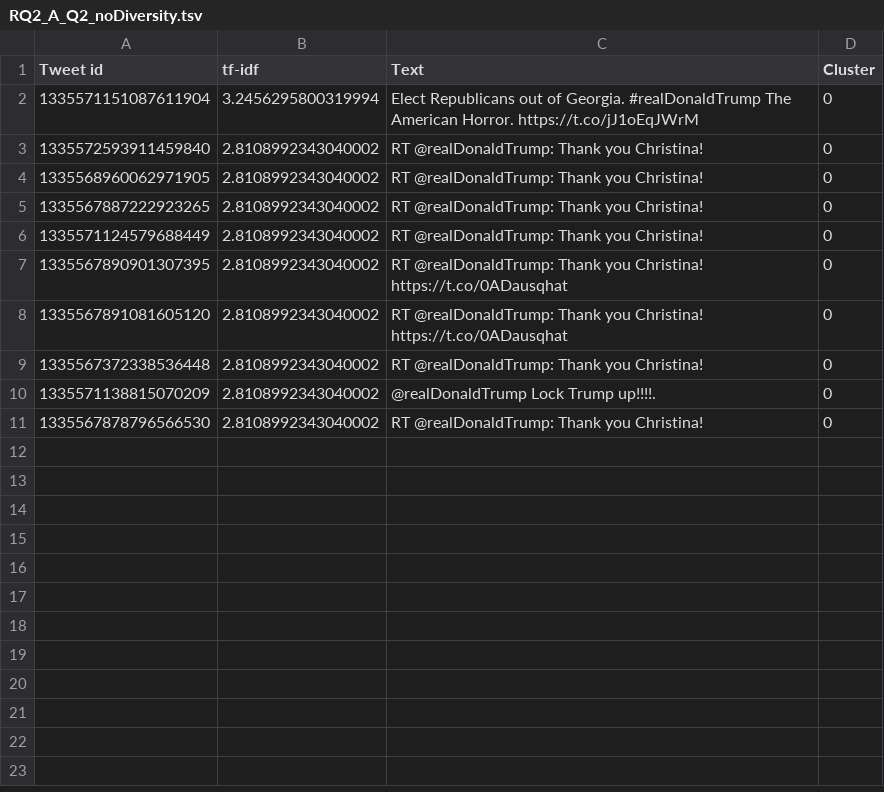
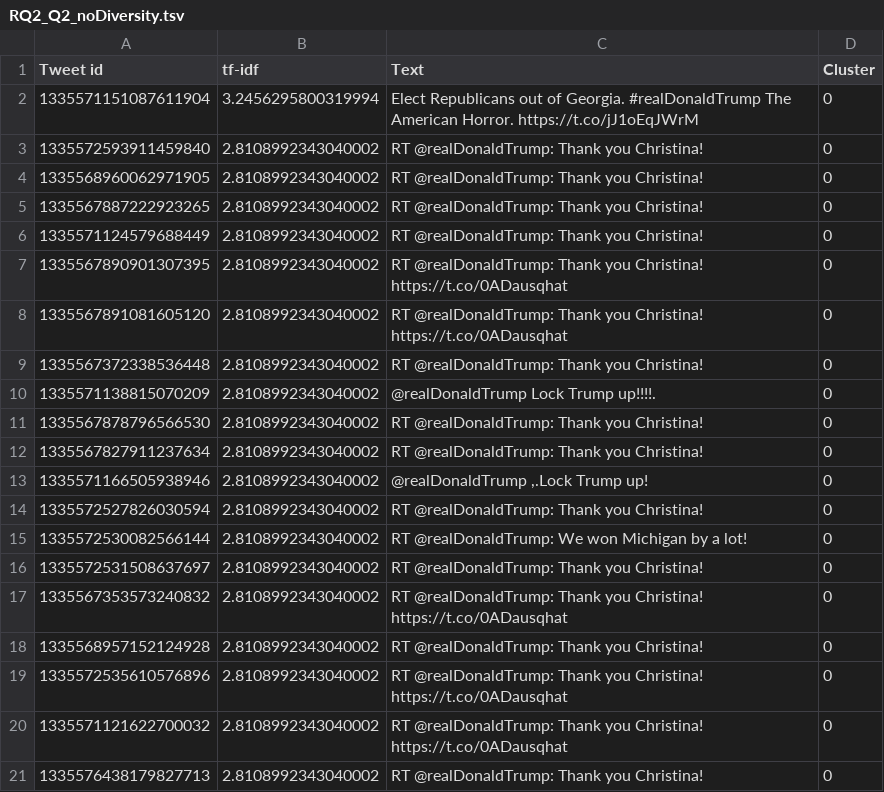
Before and after one commit to bertabenet/search_engine_IRWA2020, a TSV file: other-outputs/RQ2_Q2_noDiversity.tsv (was other-outputs/RQ2_A_Q2_noDiversity.tsv), drawn as a sheet; the diff names each change by its address in the sheet, - before the commit and + after, or states it on an @@ line.

```diff
--- a/other-outputs/RQ2_A_Q2_noDiversity.tsv
+++ b/other-outputs/RQ2_Q2_noDiversity.tsv
+row 12: 1335567827911237634 | 2.8108992343040002 | RT @realDonaldTrump: Thank you Christina! | 0
+row 13: 1335571166505938946 | 2.8108992343040002 | @realDonaldTrump ,.Lock Trump up! | 0
+row 14: 1335572527826030594 | 2.8108992343040002 | RT @realDonaldTrump: Thank you Christina! | 0
+row 15: 1335572530082566144 | 2.8108992343040002 | RT @realDonaldTrump: We won Michigan by a lot! | 0
+row 16: 1335572531508637697 | 2.8108992343040002 | RT @realDonaldTrump: Thank you Christina! | 0
+row 17: 1335567353573240832 | 2.8108992343040002 | RT @realDonaldTrump: Thank you Christina! https://t.co/0ADausqhat | 0
+row 18: 1335568957152124928 | 2.8108992343040002 | RT @realDonaldTrump: Thank you Christina! | 0
+row 19: 1335572535610576896 | 2.8108992343040002 | RT @realDonaldTrump: Thank you Christina! https://t.co/0ADausqhat | 0
+row 20: 1335571121622700032 | 2.8108992343040002 | RT @realDonaldTrump: Thank you Christina! https://t.co/0ADausqhat | 0
+row 21: 1335576438179827713 | 2.8108992343040002 | RT @realDonaldTrump: Thank you Christina! | 0
```
Also changed, not shown: other-outputs/RQ2_Q2_diversity.tsv, 9 other files.
